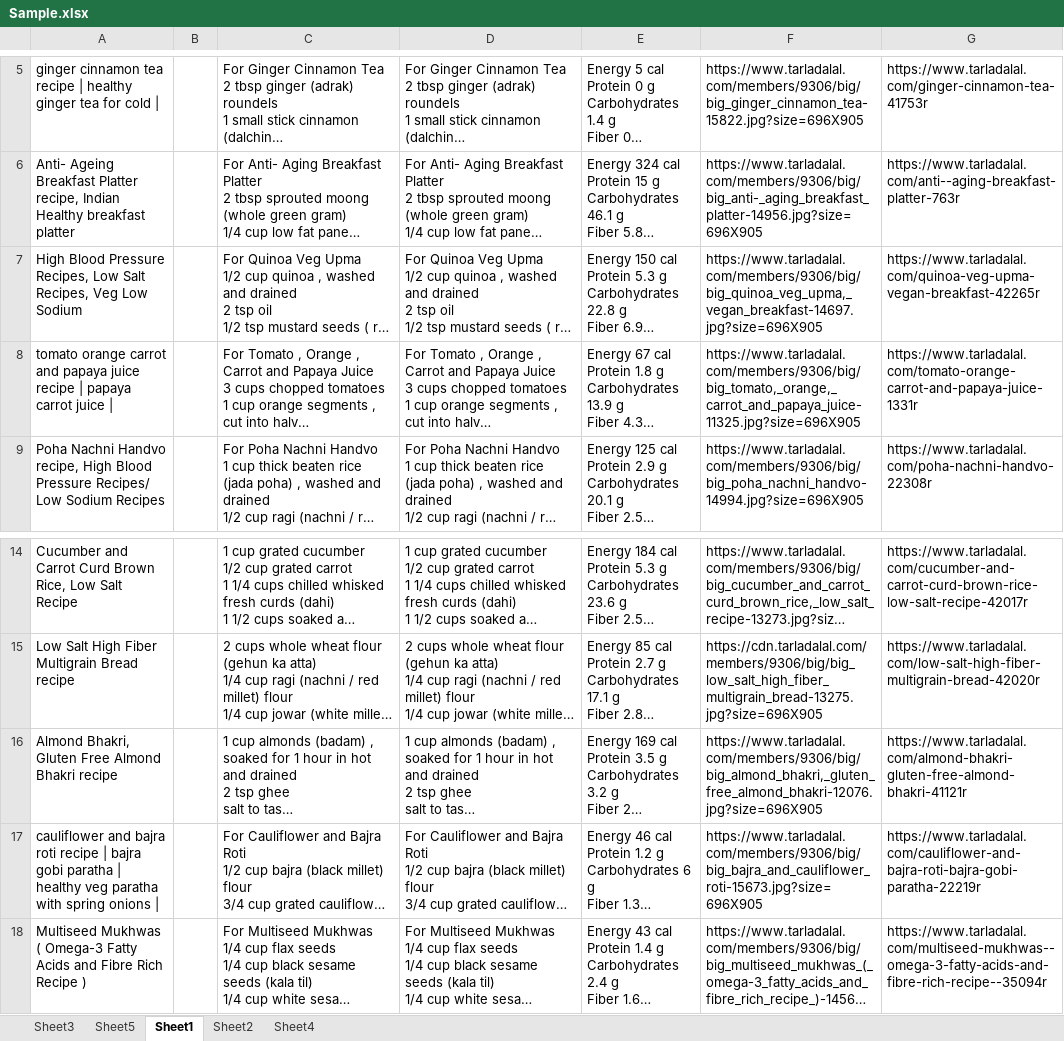
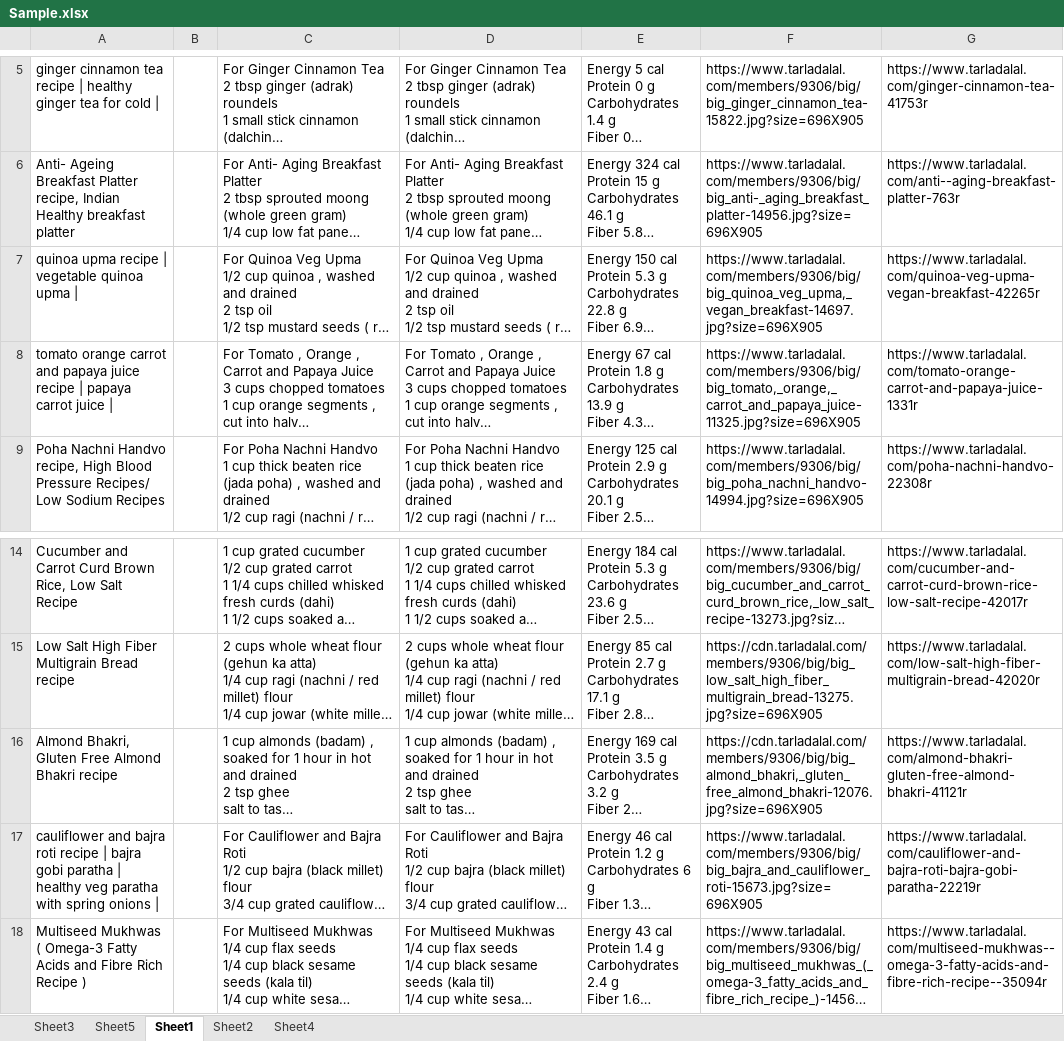
Before and after one commit to YogitaPawar/data-scrapping, an Excel workbook: files/Sample.xlsx, sheet Sheet1, drawn as a sheet; only a part is shown, gaps mark what is left out; long unchanged cells end in …; values as stored, in another font and other column widths than the file's, no borders; the diff names each change by its address in the sheet, - before the commit and + after, or states it on an @@ line.

```diff
--- a/files/Sample.xlsx (sheet Sheet1)
+++ b/files/Sample.xlsx (sheet Sheet1)
-A7: High Blood Pressure Recipes, Low Salt Recipes, Veg Low Sodium
+A7: quinoa upma recipe | vegetable quinoa upma |
-F16: https://www.tarladalal.com/members/9306/big/big_almond_bhakri,_gluten_free_almond_bhakri-12076.jpg?size=696X905
+F16: https://cdn.tarladalal.com/members/9306/big/big_almond_bhakri,_gluten_free_almond_bhakri-12076.jpg?size=696X905
```
Also changed, not shown: sheet Sheet3, 31 other files.
